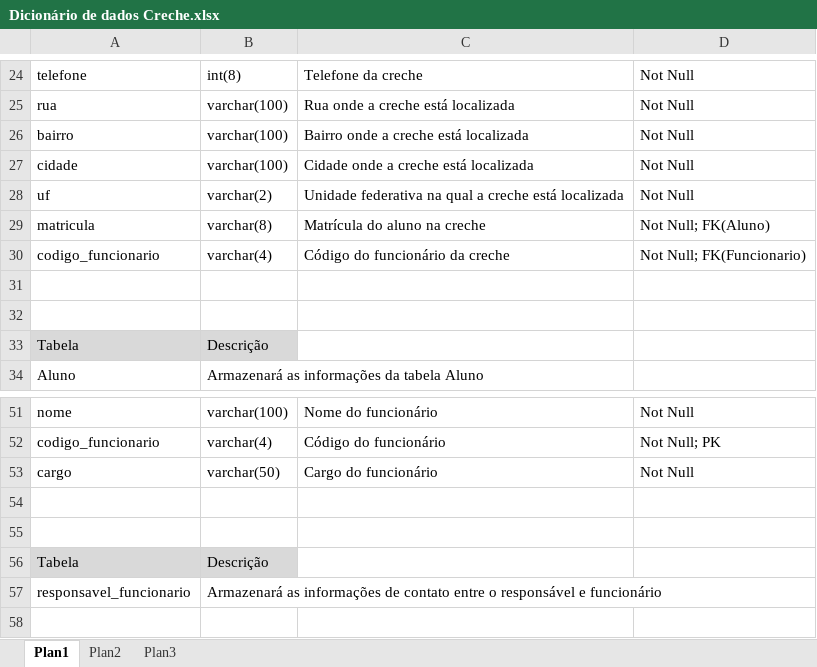
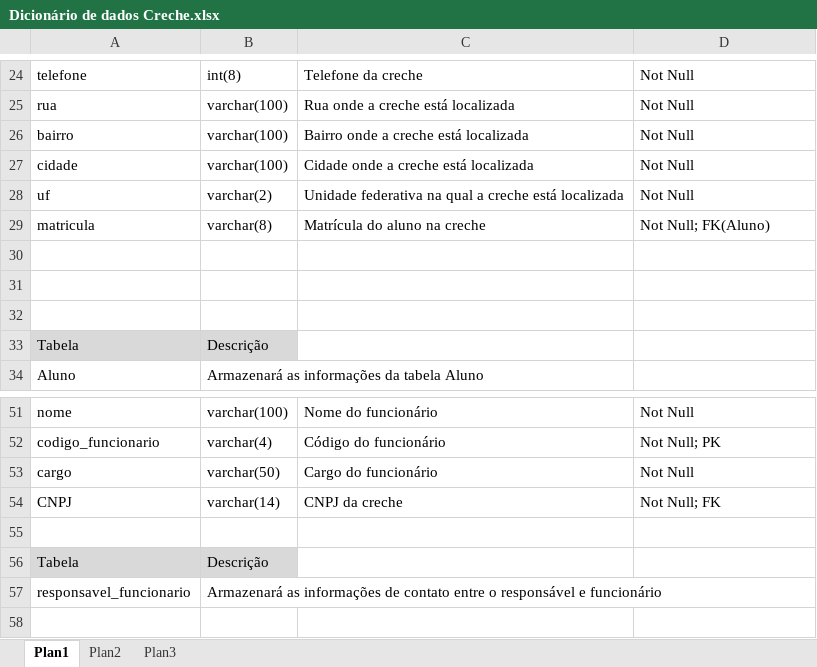
Before and after one commit to lucas997/estudante-feliz, an Excel workbook: Dicionário de dados Creche.xlsx, sheet Plan1, drawn as a sheet; only a part is shown, gaps mark what is left out; values as stored, in another font and other column widths than the file's, no borders; the diff names each change by its address in the sheet, - before the commit and + after, or states it on an @@ line.

```diff
--- a/Dicionário de dados Creche.xlsx (sheet Plan1)
+++ b/Dicionário de dados Creche.xlsx (sheet Plan1)
-row 30: codigo_funcionario | varchar(4) | Código do funcionário da creche | Not Null; FK(Funcionario)
+row 30: (empty)
-row 54: (empty)
+row 54: CNPJ | varchar(14) | CNPJ da creche | Not Null; FK
```
Also changed, not shown: 1 other file.
